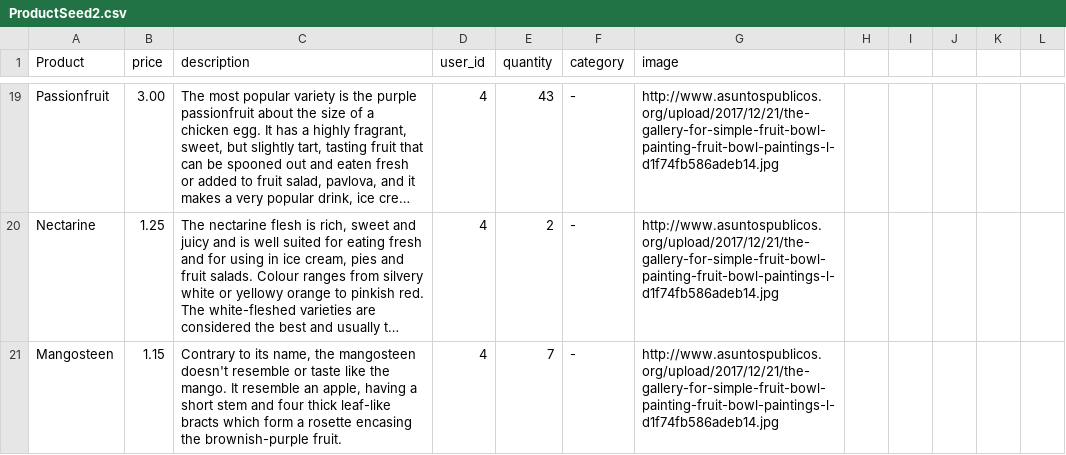
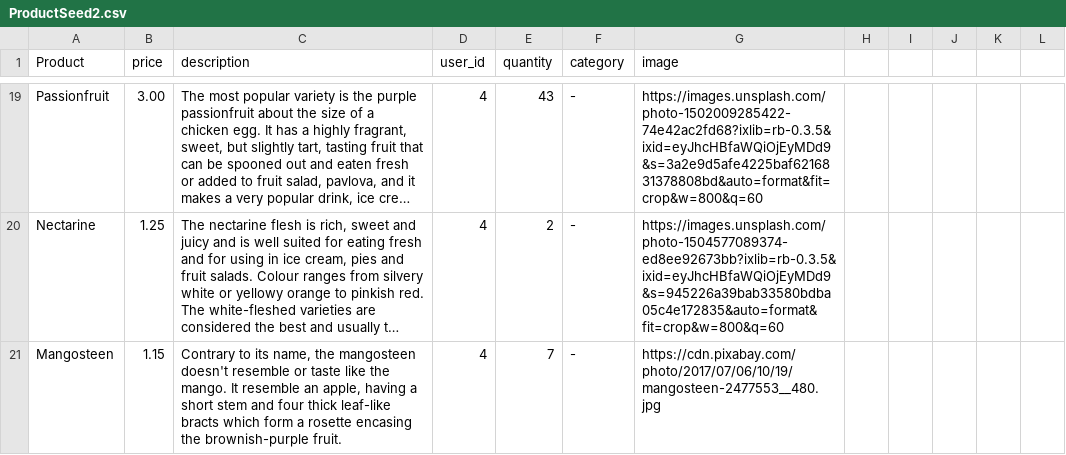
Before and after one commit to marikoja/betsy, a CSV file: db/ProductSeed2.csv, drawn as a sheet; only a part is shown, gaps mark what is left out; long unchanged cells end in …; the diff covers the shown part only; the diff names each change by its address in the sheet, - before the commit and + after, or states it on an @@ line.

Commit message:
updates seed images

```diff
--- a/db/ProductSeed2.csv
+++ b/db/ProductSeed2.csv
-G19 (image): http://www.asuntospublicos.org/upload/2017/12/21/the-gallery-for-simple-fruit-bowl-painting-fruit-bowl-paintings-l-d1f74fb586adeb14.jpg
+G19 (image): https://images.unsplash.com/photo-1502009285422-74e42ac2fd68?ixlib=rb-0.3.5&ixid=eyJhcHBfaWQiOjEyMDd9&s=3a2e9d5afe4225baf6216831378808bd&auto=format&fit=crop&w=800&q=60
-G20 (image): http://www.asuntospublicos.org/upload/2017/12/21/the-gallery-for-simple-fruit-bowl-painting-fruit-bowl-paintings-l-d1f74fb586adeb14.jpg
+G20 (image): https://images.unsplash.com/photo-1504577089374-ed8ee92673bb?ixlib=rb-0.3.5&ixid=eyJhcHBfaWQiOjEyMDd9&s=945226a39bab33580bdba05c4e172835&auto=format&fit=crop&w=800&q=60
-G21 (image): http://www.asuntospublicos.org/upload/2017/12/21/the-gallery-for-simple-fruit-bowl-painting-fruit-bowl-paintings-l-d1f74fb586adeb14.jpg
+G21 (image): https://cdn.pixabay.com/photo/2017/07/06/10/19/mangosteen-2477553__480.jpg
```
Also changed, not shown: 1 added row, 1 removed row and 30 edited cells elsewhere in this file.
